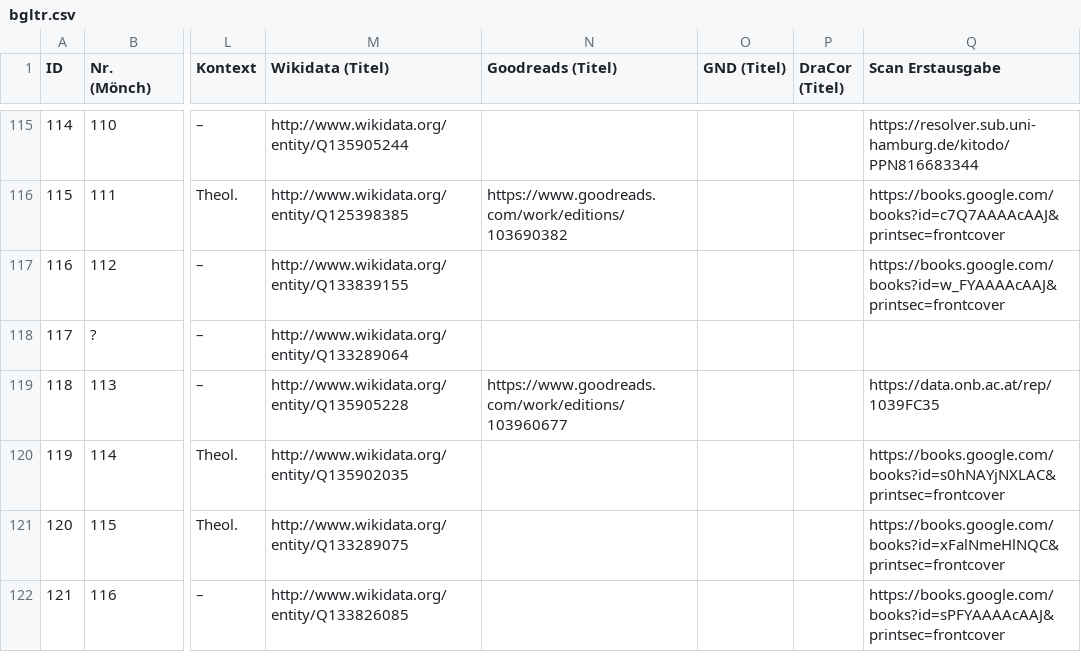
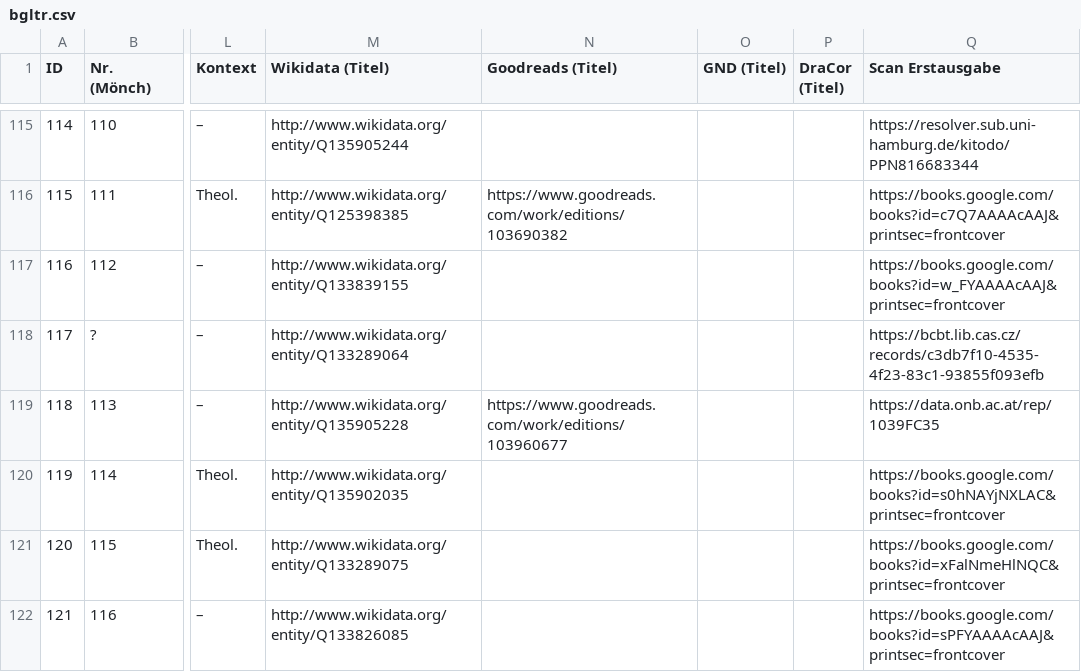
Before and after one commit to lehkost/bgltr, a CSV file: bgltr.csv, drawn as a sheet; only a part is shown, gaps mark what is left out; the diff names each change by its address in the sheet, - before the commit and + after, or states it on an @@ line.

Commit message:
add link

```diff
--- a/bgltr.csv
+++ b/bgltr.csv
-Q118 (Scan Erstausgabe): (empty)
+Q118 (Scan Erstausgabe): https://bcbt.lib.cas.cz/records/c3db7f10-4535-4f23-83c1-93855f093efb
```
